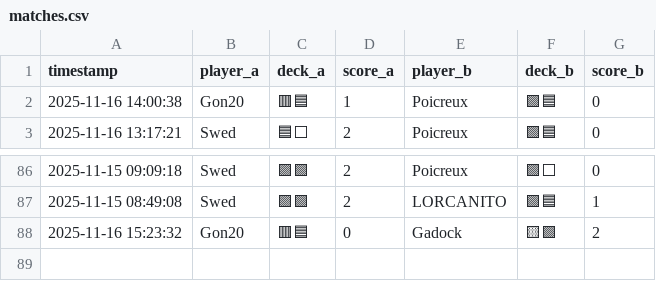
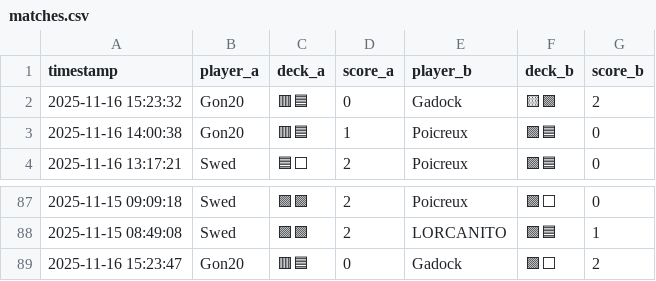
Before and after one commit to michaelbelcas-arch/site-eclypse, a CSV file: matches.csv, drawn as a sheet; only a part is shown, gaps mark what is left out.

Commit message:
Update matches.csv depuis l'app Streamlit

```diff
--- a/matches.csv
+++ b/matches.csv
@@ -1,2 +1,3 @@
 timestamp,player_a,deck_a,score_a,player_b,deck_b,score_b
+2025-11-16 15:23:32,Gon20,🟥🟦,0,Gadock,🟨🟩,2
 2025-11-16 14:00:38,Gon20,🟥🟦,1,Poicreux,🟩🟦,0
@@ -87,2 +88,2 @@ timestamp,player_a,deck_a,score_a,player_b,deck_b,score_b
 2025-11-15 08:49:08,Swed,🟪🟩,2,LORCANITO,🟩🟦,1
-2025-11-16 15:23:32,Gon20,🟥🟦,0,Gadock,🟨🟩,2
+2025-11-16 15:23:47,Gon20,🟥🟦,0,Gadock,🟪⬜,2
```
